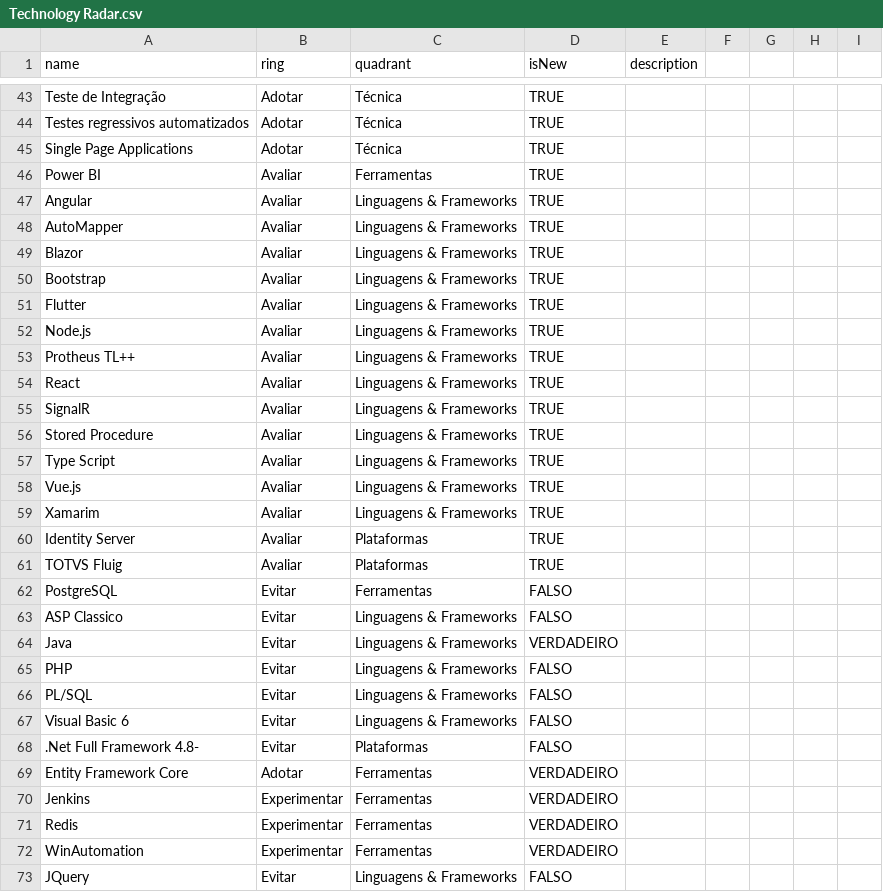
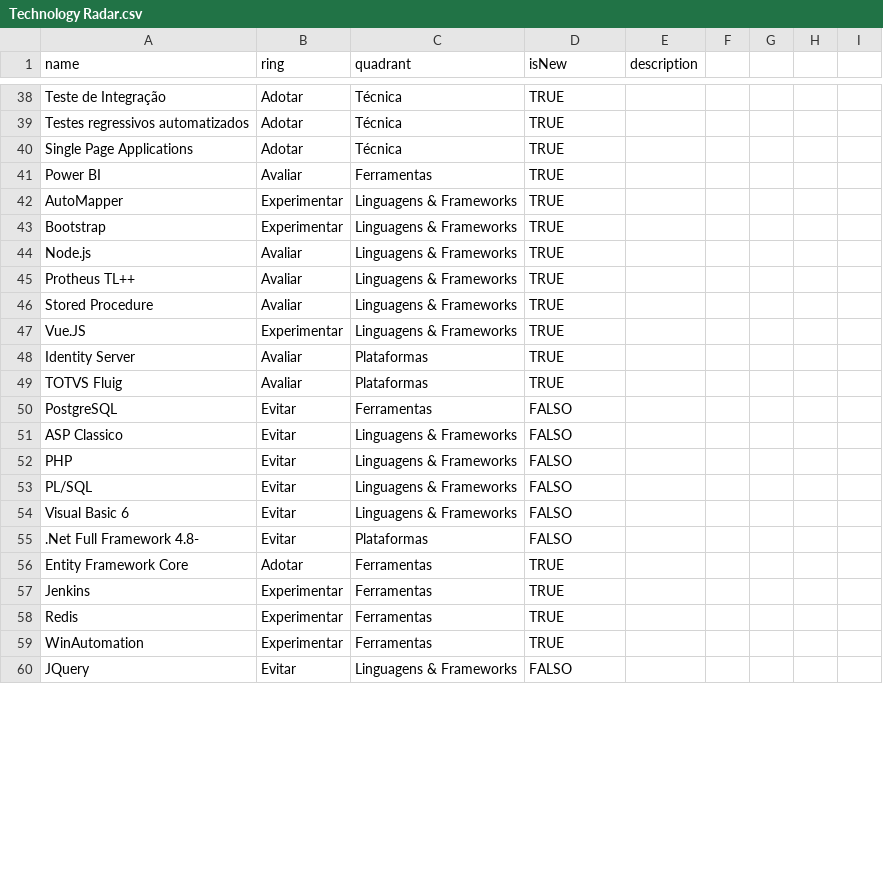
Before and after one commit to tiagotartari/technology-radar, a CSV file: Technology Radar.csv, drawn as a sheet; only a part is shown, gaps mark what is left out; the diff covers the shown part only.

Commit message:
Update Technology Radar.csv

```diff
--- a/Technology Radar.csv
+++ b/Technology Radar.csv
@@ -46,15 +41,8 @@ Single Page Applications,Adotar,Técnica,TRUE,
 Power BI,Avaliar,Ferramentas,TRUE,
-Angular,Avaliar,Linguagens & Frameworks,TRUE,
-AutoMapper,Avaliar,Linguagens & Frameworks,TRUE,
-Blazor,Avaliar,Linguagens & Frameworks,TRUE,
-Bootstrap,Avaliar,Linguagens & Frameworks,TRUE,
-Flutter,Avaliar,Linguagens & Frameworks,TRUE,
+AutoMapper,Experimentar,Linguagens & Frameworks,TRUE,
+Bootstrap,Experimentar,Linguagens & Frameworks,TRUE,
 Node.js,Avaliar,Linguagens & Frameworks,TRUE,
 Protheus TL++,Avaliar,Linguagens & Frameworks,TRUE,
-React,Avaliar,Linguagens & Frameworks,TRUE,
-SignalR,Avaliar,Linguagens & Frameworks,TRUE,
 Stored Procedure,Avaliar,Linguagens & Frameworks,TRUE,
-Type Script,Avaliar,Linguagens & Frameworks,TRUE,
-Vue.js,Avaliar,Linguagens & Frameworks,TRUE,
-Xamarim,Avaliar,Linguagens & Frameworks,TRUE,
+Vue.JS,Experimentar,Linguagens & Frameworks,TRUE,
 Identity Server,Avaliar,Plataformas,TRUE,
@@ -63,3 +51,2 @@ PostgreSQL,Evitar,Ferramentas,FALSO,
 ASP Classico,Evitar,Linguagens & Frameworks,FALSO,
-Java,Evitar,Linguagens & Frameworks,VERDADEIRO,
 PHP,Evitar,Linguagens & Frameworks,FALSO,
@@ -68,6 +55,6 @@ Visual Basic 6,Evitar,Linguagens & Frameworks,FALSO,
 .Net Full Framework 4.8-,Evitar,Plataformas,FALSO,
-Entity Framework Core,Adotar,Ferramentas,VERDADEIRO,
-Jenkins,Experimentar,Ferramentas,VERDADEIRO,
-Redis,Experimentar,Ferramentas,VERDADEIRO,
-WinAutomation,Experimentar,Ferramentas,VERDADEIRO,
+Entity Framework Core,Adotar,Ferramentas,TRUE,
+Jenkins,Experimentar,Ferramentas,TRUE,
+Redis,Experimentar,Ferramentas,TRUE,
+WinAutomation,Experimentar,Ferramentas,TRUE,
 JQuery,Evitar,Linguagens & Frameworks,FALSO,
```
Also changed, not shown: 8 added rows, 5 removed rows and 3 edited cells elsewhere in this file.
